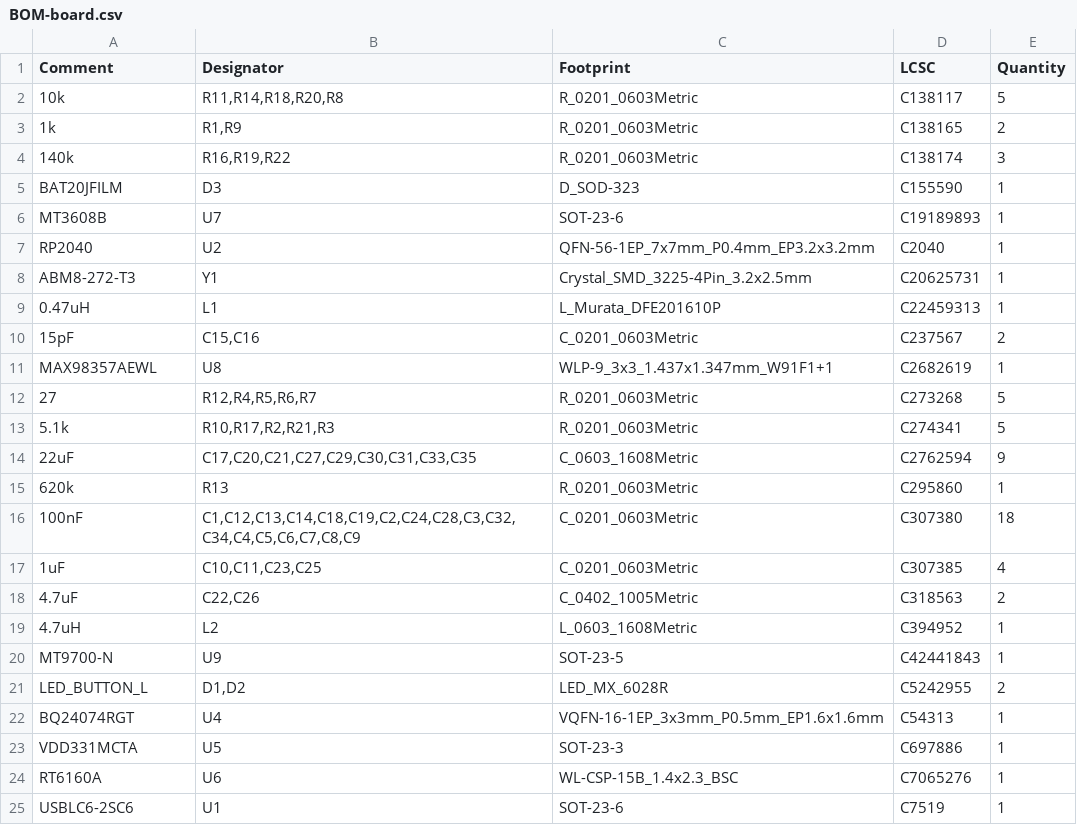
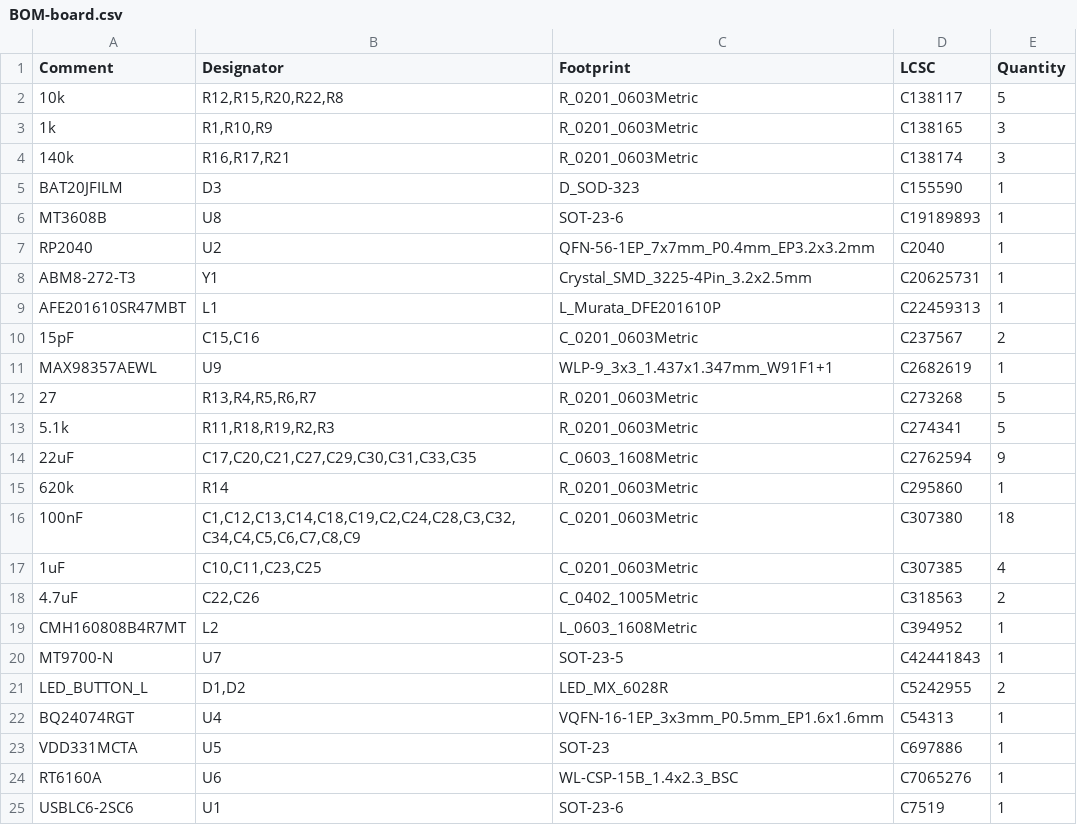
Before and after one commit to preyneyv/mck-parting-board, a CSV file: jlcpcb/production_files/BOM-board.csv, drawn as a sheet; only a part is shown.

```diff
--- a/jlcpcb/production_files/BOM-board.csv
+++ b/jlcpcb/production_files/BOM-board.csv
@@ -1,16 +1,16 @@
 Comment,Designator,Footprint,LCSC,Quantity
-10k,"R11,R14,R18,R20,R8",R_0201_0603Metric,C138117,5
-1k,"R1,R9",R_0201_0603Metric,C138165,2
-140k,"R16,R19,R22",R_0201_0603Metric,C138174,3
+10k,"R12,R15,R20,R22,R8",R_0201_0603Metric,C138117,5
+1k,"R1,R10,R9",R_0201_0603Metric,C138165,3
+140k,"R16,R17,R21",R_0201_0603Metric,C138174,3
 BAT20JFILM,D3,D_SOD-323,C155590,1
-MT3608B,U7,SOT-23-6,C19189893,1
+MT3608B,U8,SOT-23-6,C19189893,1
 RP2040,U2,QFN-56-1EP_7x7mm_P0.4mm_EP3.2x3.2mm,C2040,1
 ABM8-272-T3,Y1,Crystal_SMD_3225-4Pin_3.2x2.5mm,C20625731,1
-0.47uH,L1,L_Murata_DFE201610P,C22459313,1
+AFE201610SR47MBT,L1,L_Murata_DFE201610P,C22459313,1
 15pF,"C15,C16",C_0201_0603Metric,C237567,2
-MAX98357AEWL,U8,WLP-9_3x3_1.437x1.347mm_W91F1+1,C2682619,1
-27,"R12,R4,R5,R6,R7",R_0201_0603Metric,C273268,5
-5.1k,"R10,R17,R2,R21,R3",R_0201_0603Metric,C274341,5
+MAX98357AEWL,U9,WLP-9_3x3_1.437x1.347mm_W91F1+1,C2682619,1
+27,"R13,R4,R5,R6,R7",R_0201_0603Metric,C273268,5
+5.1k,"R11,R18,R19,R2,R3",R_0201_0603Metric,C274341,5
 22uF,"C17,C20,C21,C27,C29,C30,C31,C33,C35",C_0603_1608Metric,C2762594,9
-620k,R13,R_0201_0603Metric,C295860,1
+620k,R14,R_0201_0603Metric,C295860,1
 100nF,"C1,C12,C13,C14,C18,C19,C2,C24,C28,C3,C32,C34,C4,C5,C6,C7,C8,C9",C_0201_0603Metric,C307380,18
@@ -18,7 +18,7 @@ MAX98357AEWL,U8,WLP-9_3x3_1.437x1.347mm_W91F1+1,C2682619,1
 4.7uF,"C22,C26",C_0402_1005Metric,C318563,2
-4.7uH,L2,L_0603_1608Metric,C394952,1
-MT9700-N,U9,SOT-23-5,C42441843,1
+CMH160808B4R7MT,L2,L_0603_1608Metric,C394952,1
+MT9700-N,U7,SOT-23-5,C42441843,1
 LED_BUTTON_L,"D1,D2",LED_MX_6028R,C5242955,2
 BQ24074RGT,U4,VQFN-16-1EP_3x3mm_P0.5mm_EP1.6x1.6mm,C54313,1
-VDD331MCTA,U5,SOT-23-3,C697886,1
+VDD331MCTA,U5,SOT-23,C697886,1
 RT6160A,U6,WL-CSP-15B_1.4x2.3_BSC,C7065276,1
```
Also changed, not shown: jlcpcb/production_files/CPL-board.csv, 46 other files.
